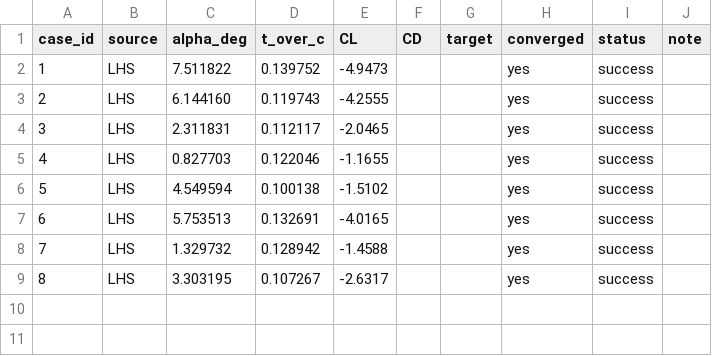
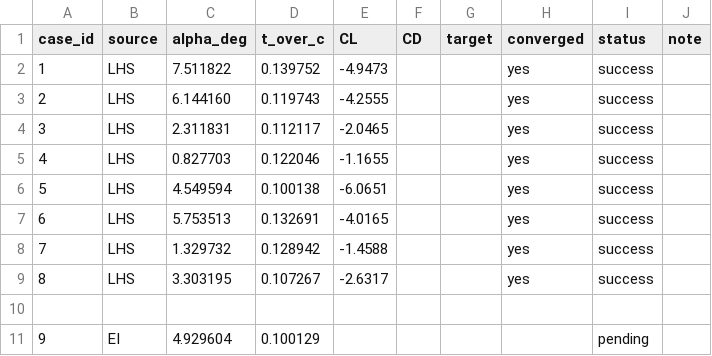
Before and after one commit to AkemiHomura000/fluid_mechanics_task, a CSV file: data/samples.csv, drawn as a sheet.

```diff
--- a/data/samples.csv
+++ b/data/samples.csv
@@ -5,3 +5,3 @@ case_id,source,alpha_deg,t_over_c,CL,CD,target,converged,status,note
 4,LHS,0.827703,0.122046,-1.1655,,,yes,success,
-5,LHS,4.549594,0.100138,-1.5102,,,yes,success,
+5,LHS,4.549594,0.100138,-6.0651,,,yes,success,
 6,LHS,5.753513,0.132691,-4.0165,,,yes,success,
@@ -9 +9,3 @@ case_id,source,alpha_deg,t_over_c,CL,CD,target,converged,status,note
 8,LHS,3.303195,0.107267,-2.6317,,,yes,success,
+
+9,EI,4.929604,0.100129,,,,,pending,
```
Also changed, not shown: 4 other files.
